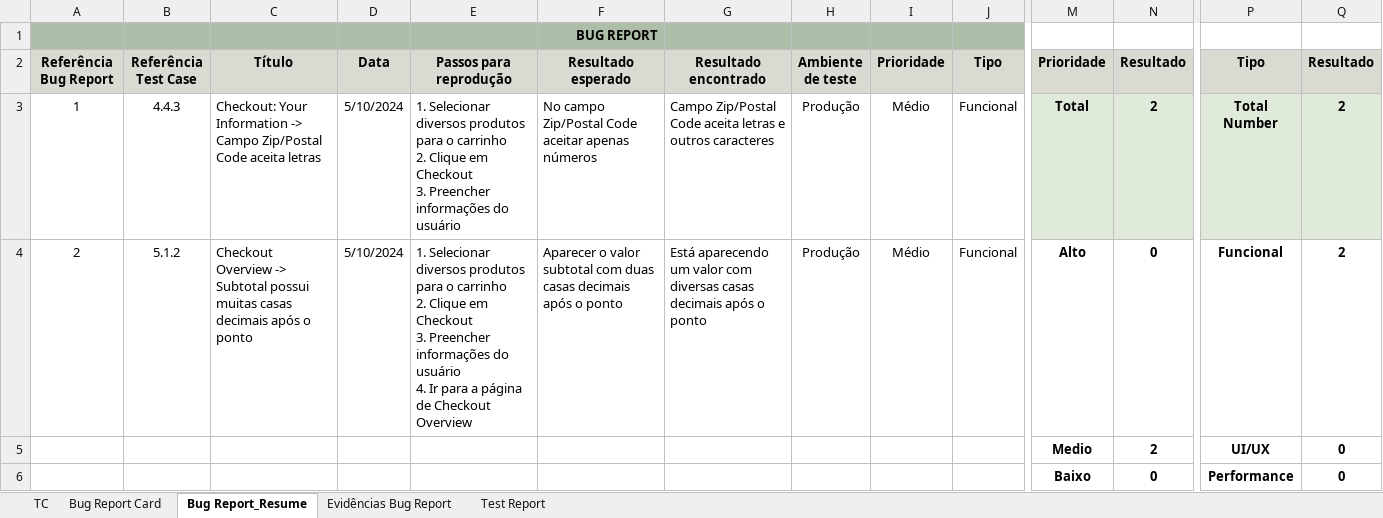
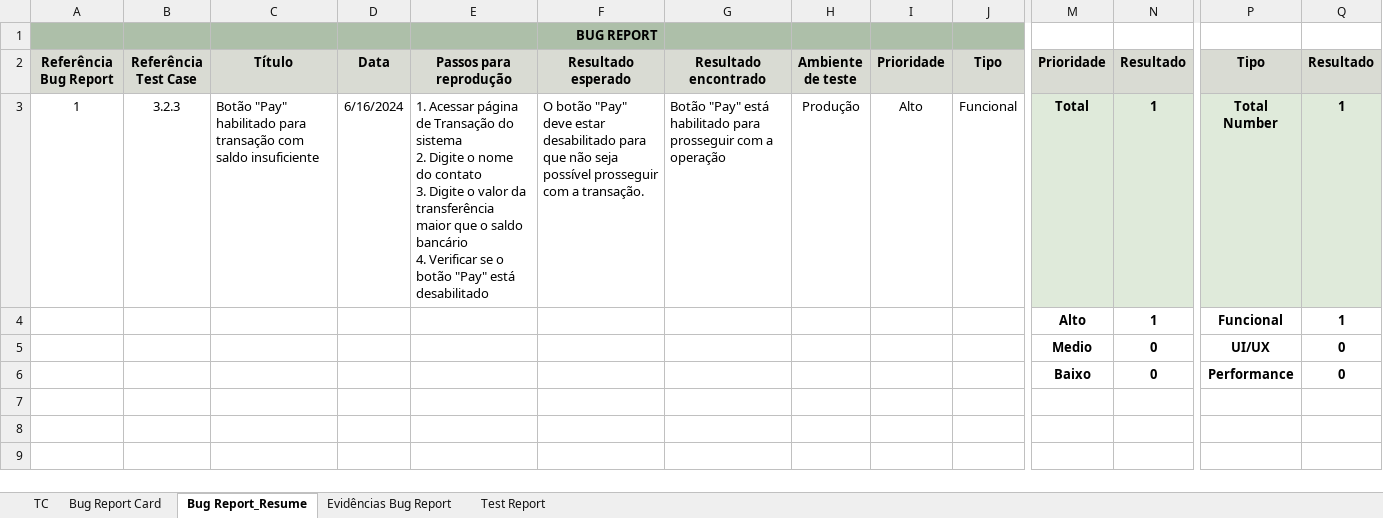
Before and after one commit to NubiaGessi/cypress-realworld-app, an Excel workbook: RWA1 - Casos de Teste_Bug Report_Test Report.xlsx, sheet Bug Report_Resume, drawn as a sheet; only a part is shown, gaps mark what is left out; values as stored, in another font and other column widths than the file's, no borders; removed rows and columns are numbered as before the commit, all else as after; rows hold the shown columns only; ↵ is a line break in a cell; the diff names each change by its address in the sheet, - before the commit and + after, or states it on an @@ line.

```diff
--- a/RWA1 - Casos de Teste_Bug Report_Test Report.xlsx (sheet Bug Report_Resume)
+++ b/RWA1 - Casos de Teste_Bug Report_Test Report.xlsx (sheet Bug Report_Resume)
-B3 (Referência Test Case): 4.4.3
+B3 (Referência Test Case): 3.2.3
-C3 (Título): Checkout: Your Information -> Campo Zip/Postal Code aceita letras
+C3 (Título): Botão "Pay" habilitado para transação com saldo insuficiente
-D3 (Data): 5/10/2024
+D3 (Data): 6/16/2024
-E3 (Passos para reprodução): 1. Selecionar diversos produtos para o carrinho ↵ 2. Clique em Checkout ↵ 3. Preencher informações do usuário
+E3 (Passos para reprodução): 1. Acessar página de Transação do sistema ↵ 2. Digite o nome do contato ↵ 3. Digite o valor da transferência maior que o saldo bancário ↵ 4. Verificar se o botão "Pay" está desabilitado
-F3 (Resultado esperado): No campo Zip/Postal Code aceitar apenas números
+F3 (Resultado esperado): O botão "Pay" deve estar desabilitado para que não seja possível prosseguir com a transação.
-G3 (Resultado encontrado): Campo Zip/Postal Code aceita letras e outros caracteres
+G3 (Resultado encontrado): Botão "Pay" está habilitado para prosseguir com a operação
-I3 (Prioridade): Médio
+I3 (Prioridade): Alto
-N3 (Resultado): 2
+N3 (Resultado): 1
-Q3 (Resultado): 2
+Q3 (Resultado): 1
-row 4: 2 | 5.1.2 | Checkout Overview -> Subtotal possui muitas casas decimais após o ponto | 5/10/2024 | 1. Selecionar diversos produtos para o carrinho ↵ 2. Clique em Checkout ↵ 3. Preencher informações do usuário ↵ 4. Ir para a página de Checkout Overview | Aparecer o valor subtotal com duas casas decimais após o ponto | Está aparecendo um valor com diversas casas decimais após o ponto | Produção | Médio | Funcional | Alto | 0 | Funcional | 2
+row 4:  |  |  |  |  |  |  |  |  |  | Alto | 1 | Funcional | 1
-N5 (Resultado): 2
+N5 (Resultado): 0
```
Also changed, not shown: sheet TC, sheet Bug Report Card, sheet Test Report, sheet Evidências Bug Report, charts or pictures, 3 other files.
